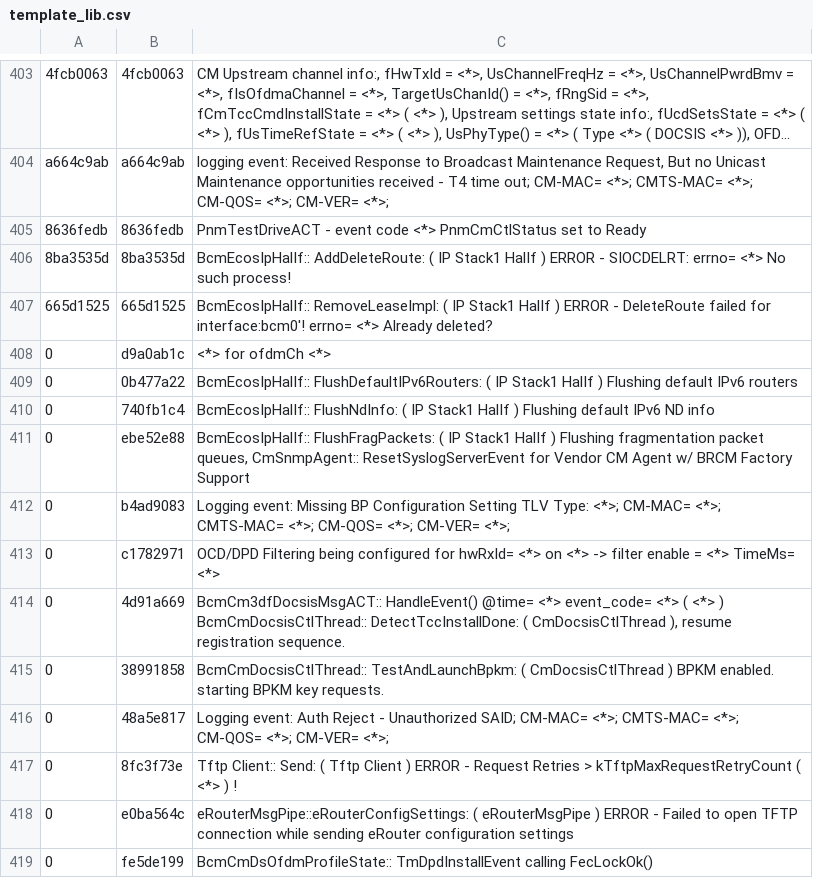
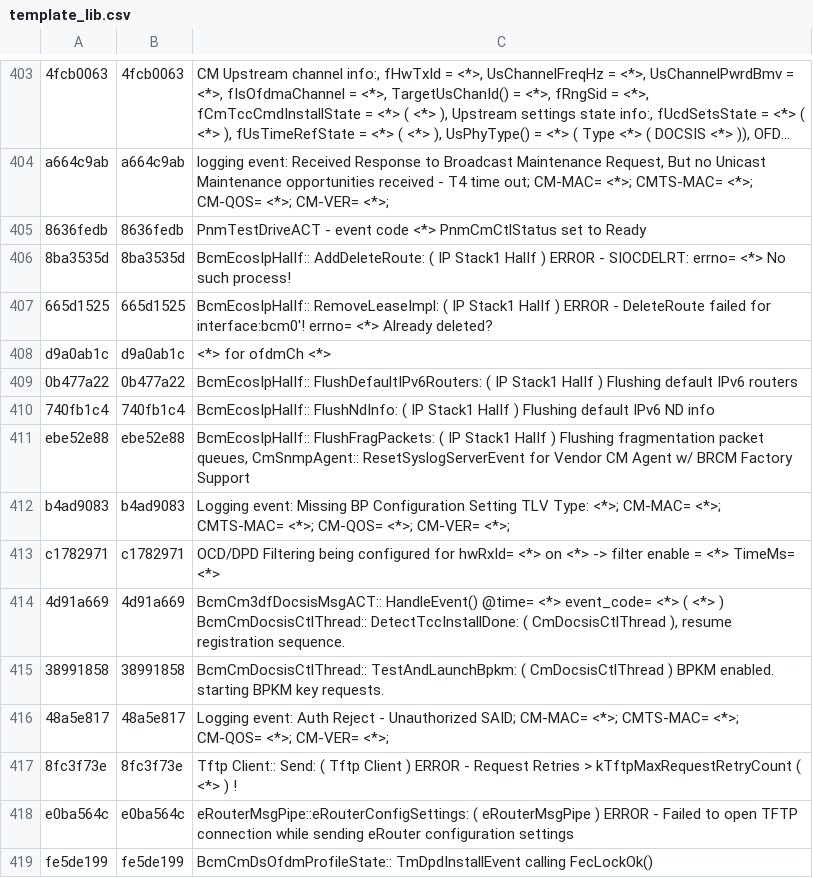
Before and after one commit to hayhan/loganalyzer, a CSV file: results/persist/template_lib.csv, drawn as a sheet; only a part is shown, gaps mark what is left out; long unchanged cells end in ….

```diff
--- a/results/persist/template_lib.csv
+++ b/results/persist/template_lib.csv
@@ -407,13 +407,13 @@ a664c9ab,a664c9ab,"logging event: Received Response to Broadcast Maintenance Req
 665d1525,665d1525,BcmEcosIpHalIf:: RemoveLeaseImpl: ( IP Stack1 HalIf ) ERROR - DeleteRoute failed for interface:bcm0'! errno= <*> Already deleted?
-0,d9a0ab1c,<*> for ofdmCh <*>
-0,0b477a22,BcmEcosIpHalIf:: FlushDefaultIPv6Routers: ( IP Stack1 HalIf ) Flushing default IPv6 routers
-0,740fb1c4,BcmEcosIpHalIf:: FlushNdInfo: ( IP Stack1 HalIf ) Flushing default IPv6 ND info
-0,ebe52e88,"BcmEcosIpHalIf:: FlushFragPackets: ( IP Stack1 HalIf ) Flushing fragmentation packet queues, CmSnmpAgent:: ResetSyslogServerEvent for Vendor CM Agent w/ BRCM Factory Support"
-0,b4ad9083,Logging event: Missing BP Configuration Setting TLV Type: <*>; CM-MAC= <*>; CMTS-MAC= <*>; CM-QOS= <*>; CM-VER= <*>;
-0,c1782971,OCD/DPD Filtering being configured for hwRxId= <*> on <*> -> filter enable = <*> TimeMs= <*>
-0,4d91a669,"BcmCm3dfDocsisMsgACT:: HandleEvent() @time= <*> event_code= <*> ( <*> ) BcmCmDocsisCtlThread:: DetectTccInstallDone: ( CmDocsisCtlThread ), resume registration sequence."
-0,38991858,BcmCmDocsisCtlThread:: TestAndLaunchBpkm: ( CmDocsisCtlThread ) BPKM enabled. starting BPKM key requests.
-0,48a5e817,Logging event: Auth Reject - Unauthorized SAID; CM-MAC= <*>; CMTS-MAC= <*>; CM-QOS= <*>; CM-VER= <*>;
-0,8fc3f73e,Tftp Client:: Send: ( Tftp Client ) ERROR - Request Retries > kTftpMaxRequestRetryCount ( <*> ) !
-0,e0ba564c,eRouterMsgPipe::eRouterConfigSettings: ( eRouterMsgPipe ) ERROR - Failed to open TFTP connection while sending eRouter configuration settings
-0,fe5de199,BcmCmDsOfdmProfileState:: TmDpdInstallEvent calling FecLockOk()
+d9a0ab1c,d9a0ab1c,<*> for ofdmCh <*>
+0b477a22,0b477a22,BcmEcosIpHalIf:: FlushDefaultIPv6Routers: ( IP Stack1 HalIf ) Flushing default IPv6 routers
+740fb1c4,740fb1c4,BcmEcosIpHalIf:: FlushNdInfo: ( IP Stack1 HalIf ) Flushing default IPv6 ND info
+ebe52e88,ebe52e88,"BcmEcosIpHalIf:: FlushFragPackets: ( IP Stack1 HalIf ) Flushing fragmentation packet queues, CmSnmpAgent:: ResetSyslogServerEvent for Vendor CM Agent w/ BRCM Factory Support"
+b4ad9083,b4ad9083,Logging event: Missing BP Configuration Setting TLV Type: <*>; CM-MAC= <*>; CMTS-MAC= <*>; CM-QOS= <*>; CM-VER= <*>;
+c1782971,c1782971,OCD/DPD Filtering being configured for hwRxId= <*> on <*> -> filter enable = <*> TimeMs= <*>
+4d91a669,4d91a669,"BcmCm3dfDocsisMsgACT:: HandleEvent() @time= <*> event_code= <*> ( <*> ) BcmCmDocsisCtlThread:: DetectTccInstallDone: ( CmDocsisCtlThread ), resume registration sequence."
+38991858,38991858,BcmCmDocsisCtlThread:: TestAndLaunchBpkm: ( CmDocsisCtlThread ) BPKM enabled. starting BPKM key requests.
+48a5e817,48a5e817,Logging event: Auth Reject - Unauthorized SAID; CM-MAC= <*>; CMTS-MAC= <*>; CM-QOS= <*>; CM-VER= <*>;
+8fc3f73e,8fc3f73e,Tftp Client:: Send: ( Tftp Client ) ERROR - Request Retries > kTftpMaxRequestRetryCount ( <*> ) !
+e0ba564c,e0ba564c,eRouterMsgPipe::eRouterConfigSettings: ( eRouterMsgPipe ) ERROR - Failed to open TFTP connection while sending eRouter configuration settings
+fe5de199,fe5de199,BcmCmDsOfdmProfileState:: TmDpdInstallEvent calling FecLockOk()
```
Also changed, not shown: 21 other files.
